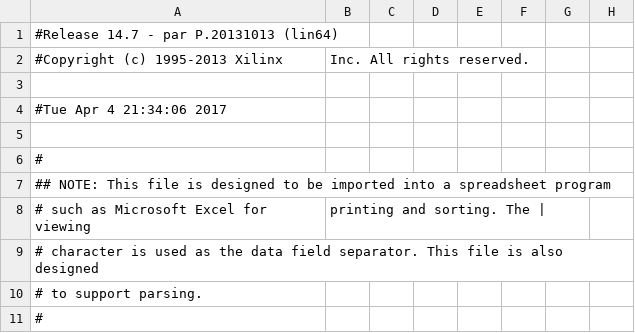
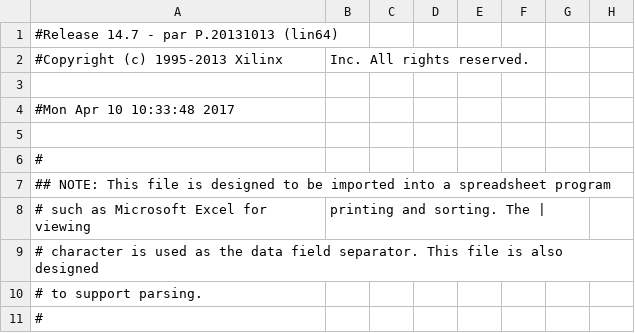
Before and after one commit to beatlesm/fpga, a CSV file: usrp3/top/b200/build-B200/b200_pad.csv, drawn as a sheet; only a part is shown; the diff names each change by its address in the sheet, - before the commit and + after, or states it on an @@ line.

```diff
--- a/usrp3/top/b200/build-B200/b200_pad.csv
+++ b/usrp3/top/b200/build-B200/b200_pad.csv
-A4: #Tue Apr 4 21:34:06 2017
+A4: #Mon Apr 10 10:33:48 2017
```
Also changed, not shown: 52 other files.
